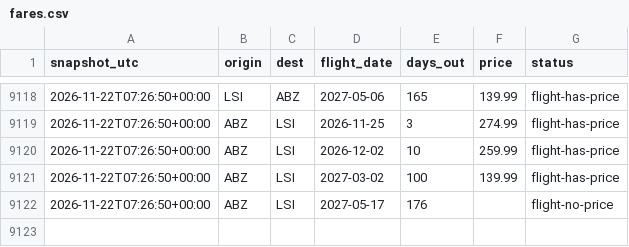
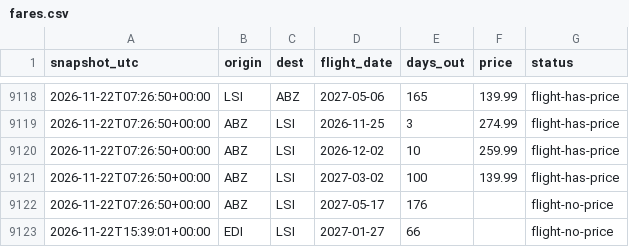
Before and after one commit to ShetlandJ/loganair-tracker, a CSV file: data/fares.csv, drawn as a sheet; only a part is shown, gaps mark what is left out.

```diff
--- a/data/fares.csv
+++ b/data/fares.csv
@@ -9122 +9122,2 @@ snapshot_utc,origin,dest,flight_date,days_out,price,status
 2026-11-22T07:26:50+00:00,ABZ,LSI,2027-05-17,176,,flight-no-price
+2026-11-22T15:39:01+00:00,EDI,LSI,2027-01-27,66,,flight-no-price
```
Also changed, not shown: data/fares_ads.csv, data/runs.csv.
